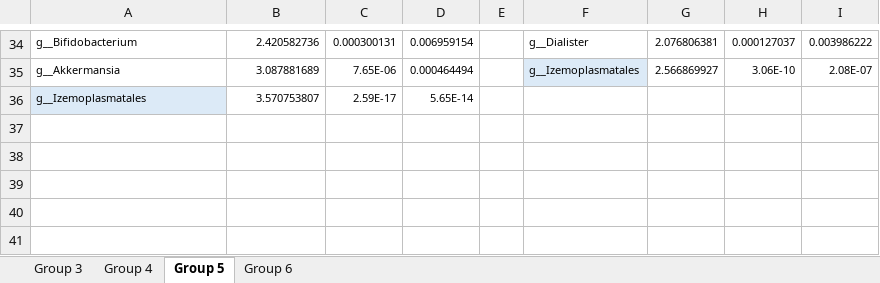
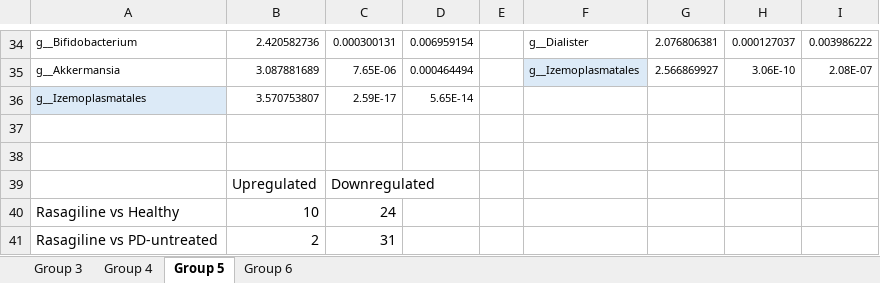
Before and after one commit to Xpado-star/MICB-475-Team-2, an Excel workbook: DESEq2/All_Genus_Comparisons.xlsx, sheet Group 5, drawn as a sheet; only a part is shown, gaps mark what is left out; values as stored, in another font and other column widths than the file's, no borders; the diff names each change by its address in the sheet, - before the commit and + after, or states it on an @@ line.

```diff
--- a/DESEq2/All_Genus_Comparisons.xlsx (sheet Group 5)
+++ b/DESEq2/All_Genus_Comparisons.xlsx (sheet Group 5)
+row 37: (empty)
+row 38: (empty)
+row 39:  | Upregulated | Downregulated
+row 40: Rasagiline vs Healthy | 10 | 24
+row 41: Rasagiline vs PD-untreated | 2 | 31
```
Also changed, not shown: sheet Group 6, sheet Group 4, sheet Group 3, 37 other files.
